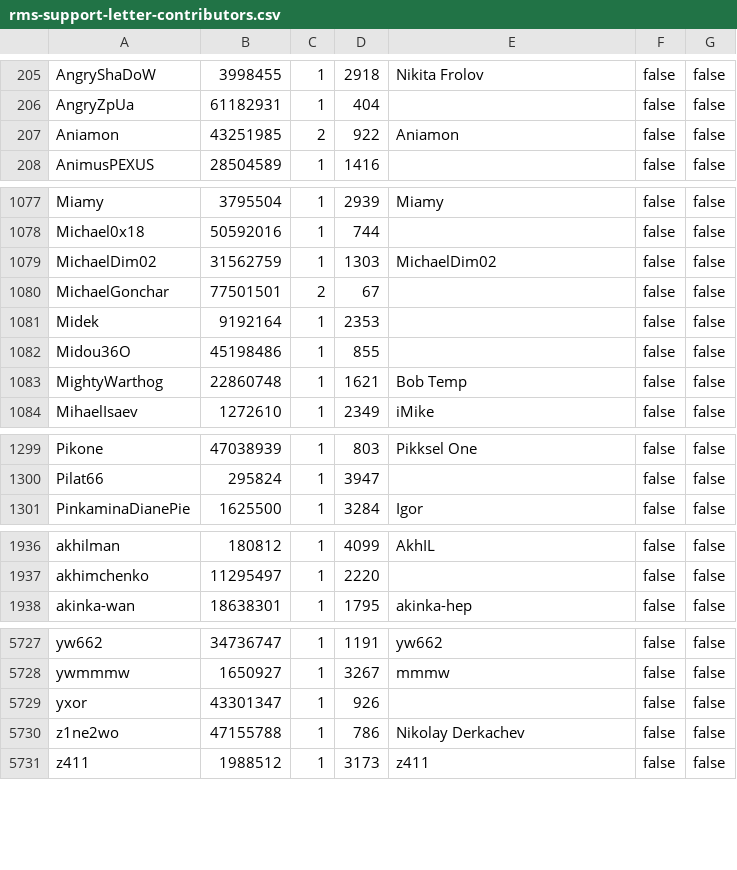
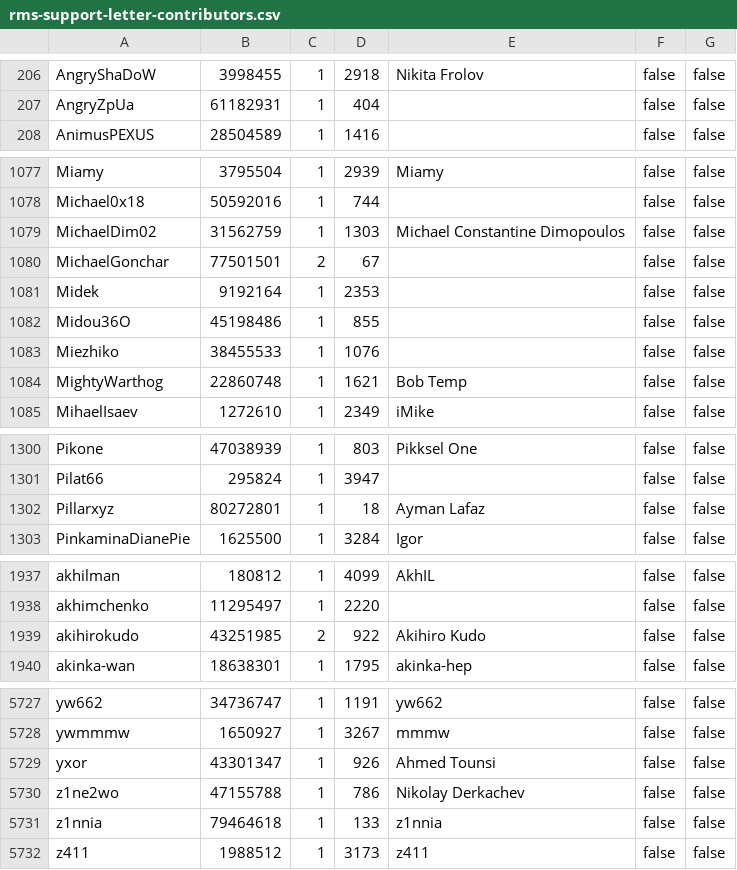
Before and after one commit to travisbrown/octocrabby, a CSV file: data/rms-support-letter-contributors.csv, drawn as a sheet; only a part is shown, gaps mark what is left out; the diff covers the shown part only.

Commit message:
Update rms-support-letter contributors file

```diff
--- a/data/rms-support-letter-contributors.csv
+++ b/data/rms-support-letter-contributors.csv
@@ -206,3 +207,2 @@ AngryShaDoW,3998455,1,2918,Nikita Frolov,false,false
 AngryZpUa,61182931,1,404,,false,false
-Aniamon,43251985,2,922,Aniamon,false,false
 AnimusPEXUS,28504589,1,1416,,false,false
@@ -1078,3 +1078,3 @@ Miamy,3795504,1,2939,Miamy,false,false
 Michael0x18,50592016,1,744,,false,false
-MichaelDim02,31562759,1,1303,MichaelDim02,false,false
+MichaelDim02,31562759,1,1303,Michael Constantine Dimopoulos,false,false
 MichaelGonchar,77501501,2,67,,false,false
@@ -1082,2 +1082,3 @@ Midek,9192164,1,2353,,false,false
 Midou36O,45198486,1,855,,false,false
+Miezhiko,38455533,1,1076,,false,false
 MightyWarthog,22860748,1,1621,Bob Temp,false,false
@@ -1300,2 +1301,3 @@ Pikone,47038939,1,803,Pikksel One,false,false
 Pilat66,295824,1,3947,,false,false
+Pillarxyz,80272801,1,18,Ayman Lafaz,false,false
 PinkaminaDianePie,1625500,1,3284,Igor,false,false
@@ -1937,2 +1938,3 @@ akhilman,180812,1,4099,AkhIL,false,false
 akhimchenko,11295497,1,2220,,false,false
+akihirokudo,43251985,2,922,Akihiro Kudo,false,false
 akinka-wan,18638301,1,1795,akinka-hep,false,false
@@ -5728,4 +5728,5 @@ yw662,34736747,1,1191,yw662,false,false
 ywmmmw,1650927,1,3267,mmmw,false,false
-yxor,43301347,1,926,,false,false
+yxor,43301347,1,926,Ahmed Tounsi,false,false
 z1ne2wo,47155788,1,786,Nikolay Derkachev,false,false
+z1nnia,79464618,1,133,z1nnia,false,false
 z411,1988512,1,3173,z411,false,false
```
Also changed, not shown: 4 added rows, 6 removed rows and 14 edited cells elsewhere in this file.
